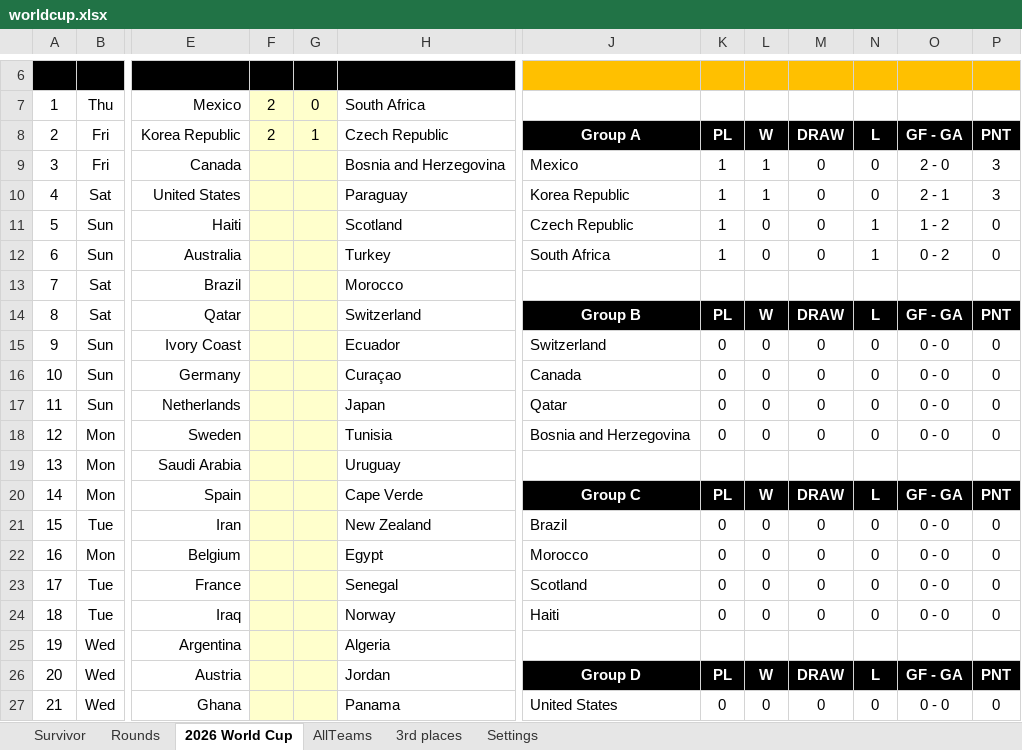
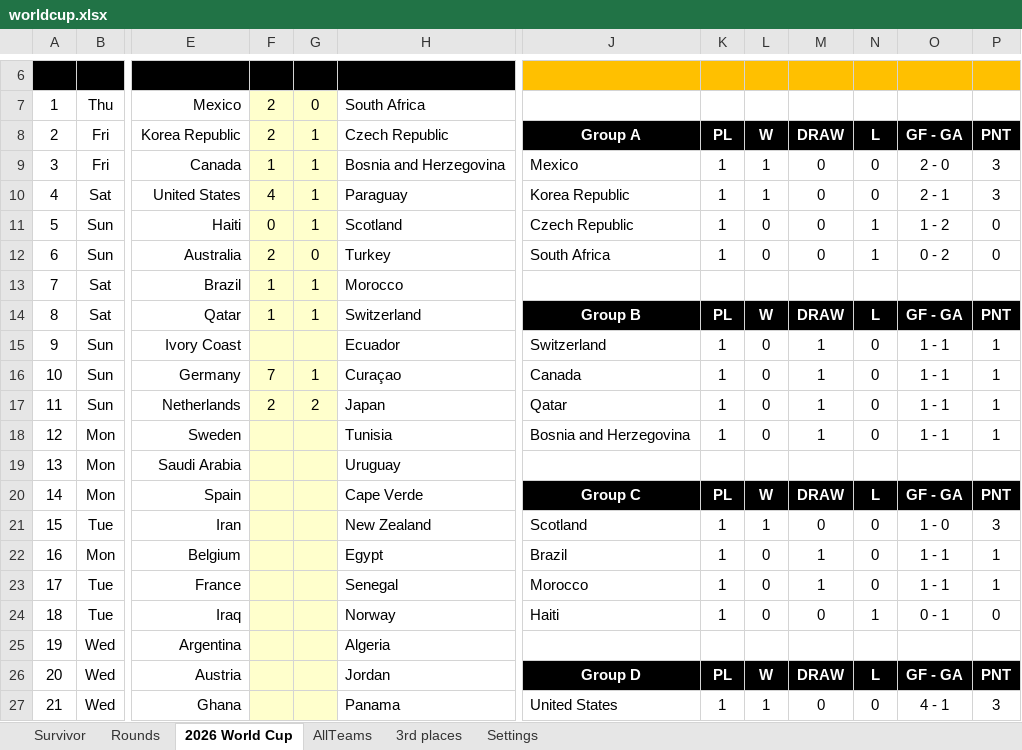
Before and after one commit to rylanp/rylanp.github.io, an Excel workbook: docs/worldcup.xlsx, sheet 2026 World Cup, drawn as a sheet; only a part is shown, gaps mark what is left out; values as stored, in another font and other column widths than the file's, no borders; charts and pictures and conditional formats not drawn; the diff covers the shown part only; the diff names each change by its address in the sheet, - before the commit and + after, or states it on an @@ line.

Commit message:
Updated Sunday world cup

```diff
--- a/docs/worldcup.xlsx (sheet 2026 World Cup)
+++ b/docs/worldcup.xlsx (sheet 2026 World Cup)
-F9: (empty)
+F9: 1
-G9:G11: (empty)
+G9:G11: 1
-F10: (empty)
+F10: 4
-F11: (empty)
+F11: 0
-F12: (empty)
+F12: 2
-G12: (empty)
+G12: 0
-F13:F14: (empty)
+F13:F14: 1
-G13:G14: (empty)
+G13:G14: 1
-K15:K18: 0
+K15:K18: 1
-M15:M18: 0
+M15:M18: 1
-O15:O18: 0 - 0
+O15:O18: 1 - 1
-P15:P18: 0
+P15:P18: 1
-F16: (empty)
+F16: 7
-G16: (empty)
+G16: 1
-F17: (empty)
+F17: 2
-G17: (empty)
+G17: 2
-J21: Brazil
+J21: Scotland
-K21:K24: 0
+K21:K24: 1
-L21: 0
+L21: 1
-O21: 0 - 0
+O21: 1 - 0
-P21: 0
+P21: 3
-J22: Morocco
+J22: Brazil
-M22:M23: 0
+M22:M23: 1
-O22:O23: 0 - 0
+O22:O23: 1 - 1
-P22:P23: 0
+P22:P23: 1
-J23: Scotland
+J23: Morocco
-N24: 0
+N24: 1
-O24: 0 - 0
+O24: 0 - 1
-K27: 0
+K27: 1
-L27: 0
+L27: 1
-O27: 0 - 0
+O27: 4 - 1
-P27: 0
+P27: 3
```
Also changed, not shown: 3 added rows, 3 removed rows, 29 edited cells, cell formats and merged cells elsewhere in this sheet, sheet Rounds, sheet Survivor, sheet 3rd places, formulas that keep their value, public/worldcup.xlsx.
